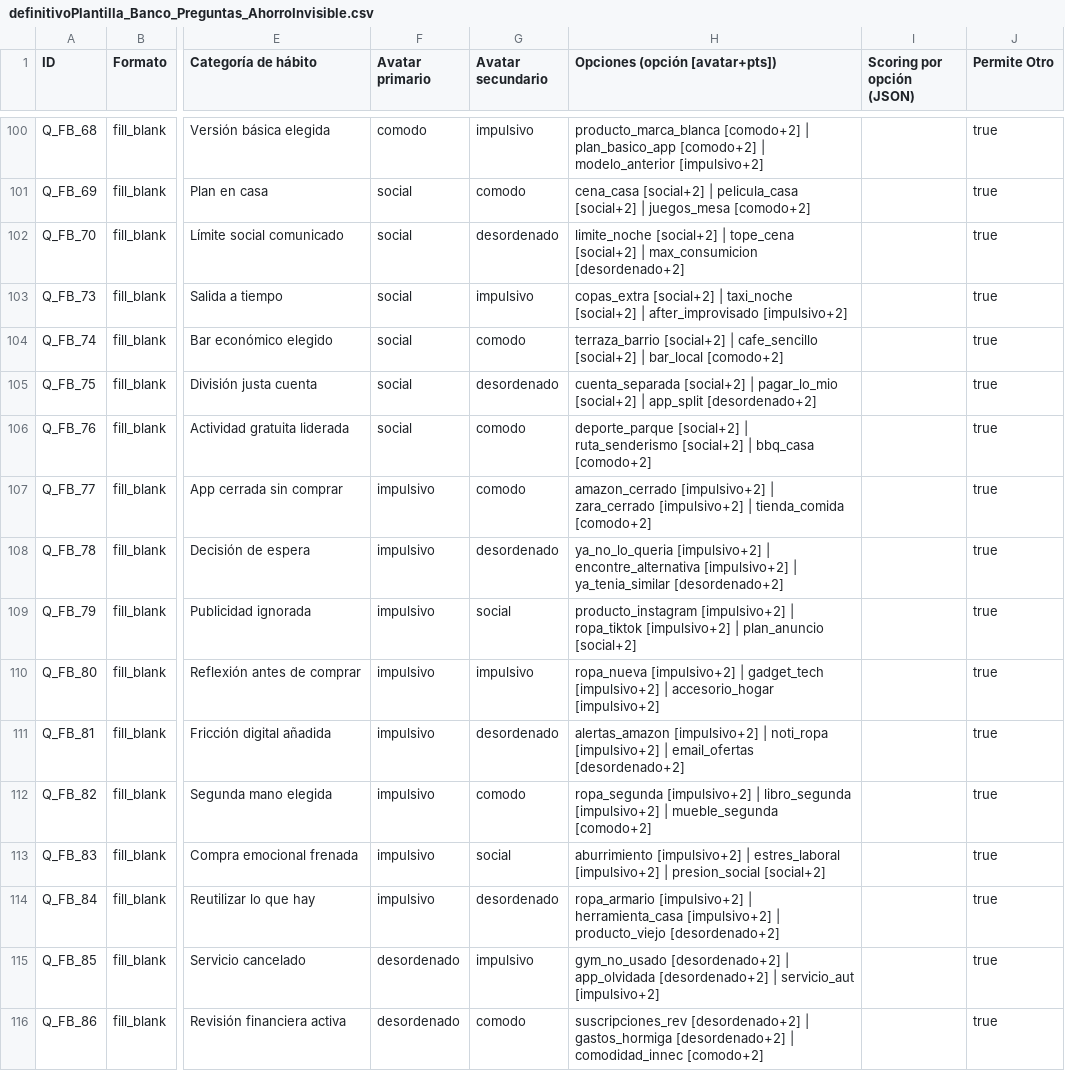
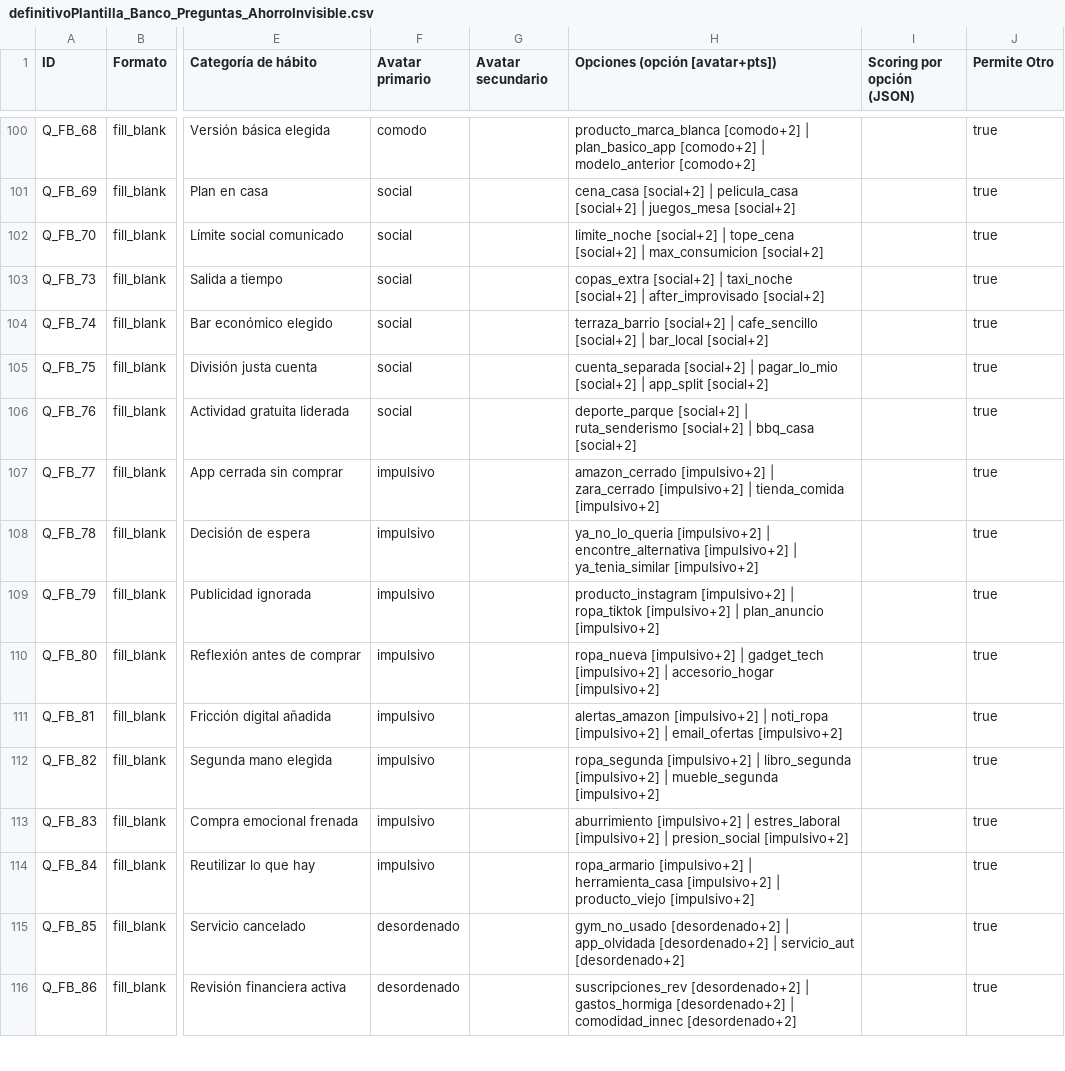
Before and after one commit to ahorroinvisible96/ahorro-invisible-mvp, a CSV file: definitivoPlantilla_Banco_Preguntas_AhorroInvisible.csv, drawn as a sheet; only a part is shown, gaps mark what is left out; the diff covers the shown part only; the diff names each change by its address in the sheet, - before the commit and + after, or states it on an @@ line.

Commit message:
refactor: eliminar avatar secundario del banco de preguntas - todas las opt3 puntuan al avatar primario

```diff
--- a/definitivoPlantilla_Banco_Preguntas_AhorroInvisible.csv
+++ b/definitivoPlantilla_Banco_Preguntas_AhorroInvisible.csv
-G100 (Avatar secundario): impulsivo
+G100 (Avatar secundario): (empty)
-H100 (Opciones (opción [avatar+pts])): …| modelo_anterior [impulsivo+2]
+H100 (Opciones (opción [avatar+pts])): …| modelo_anterior [comodo+2]
-G101 (Avatar secundario): comodo
+G101 (Avatar secundario): (empty)
-H101 (Opciones (opción [avatar+pts])): …| juegos_mesa [comodo+2]
+H101 (Opciones (opción [avatar+pts])): …| juegos_mesa [social+2]
-G102 (Avatar secundario): desordenado
+G102 (Avatar secundario): (empty)
-H102 (Opciones (opción [avatar+pts])): …| max_consumicion [desordenado+2]
+H102 (Opciones (opción [avatar+pts])): …| max_consumicion [social+2]
-G103 (Avatar secundario): impulsivo
+G103 (Avatar secundario): (empty)
-H103 (Opciones (opción [avatar+pts])): …| after_improvisado [impulsivo+2]
+H103 (Opciones (opción [avatar+pts])): …| after_improvisado [social+2]
-G104 (Avatar secundario): comodo
+G104 (Avatar secundario): (empty)
-H104 (Opciones (opción [avatar+pts])): …| bar_local [comodo+2]
+H104 (Opciones (opción [avatar+pts])): …| bar_local [social+2]
-G105 (Avatar secundario): desordenado
+G105 (Avatar secundario): (empty)
-H105 (Opciones (opción [avatar+pts])): …| app_split [desordenado+2]
+H105 (Opciones (opción [avatar+pts])): …| app_split [social+2]
-G106:G107 (Avatar secundario): comodo
+G106:G107 (Avatar secundario): (empty)
-H106 (Opciones (opción [avatar+pts])): …| bbq_casa [comodo+2]
+H106 (Opciones (opción [avatar+pts])): …| bbq_casa [social+2]
-H107 (Opciones (opción [avatar+pts])): …| tienda_comida [comodo+2]
+H107 (Opciones (opción [avatar+pts])): …| tienda_comida [impulsivo+2]
-G108 (Avatar secundario): desordenado
+G108 (Avatar secundario): (empty)
-H108 (Opciones (opción [avatar+pts])): …| ya_tenia_similar [desordenado+2]
+H108 (Opciones (opción [avatar+pts])): …| ya_tenia_similar [impulsivo+2]
-G109 (Avatar secundario): social
+G109 (Avatar secundario): (empty)
-H109 (Opciones (opción [avatar+pts])): …| plan_anuncio [social+2]
+H109 (Opciones (opción [avatar+pts])): …| plan_anuncio [impulsivo+2]
-G110 (Avatar secundario): impulsivo
+G110 (Avatar secundario): (empty)
-G111 (Avatar secundario): desordenado
+G111 (Avatar secundario): (empty)
-H111 (Opciones (opción [avatar+pts])): …| email_ofertas [desordenado+2]
+H111 (Opciones (opción [avatar+pts])): …| email_ofertas [impulsivo+2]
-G112 (Avatar secundario): comodo
+G112 (Avatar secundario): (empty)
-H112 (Opciones (opción [avatar+pts])): …| mueble_segunda [comodo+2]
+H112 (Opciones (opción [avatar+pts])): …| mueble_segunda [impulsivo+2]
-G113 (Avatar secundario): social
+G113 (Avatar secundario): (empty)
-H113 (Opciones (opción [avatar+pts])): …| presion_social [social+2]
+H113 (Opciones (opción [avatar+pts])): …| presion_social [impulsivo+2]
-G114 (Avatar secundario): desordenado
+G114 (Avatar secundario): (empty)
-H114 (Opciones (opción [avatar+pts])): …| producto_viejo [desordenado+2]
+H114 (Opciones (opción [avatar+pts])): …| producto_viejo [impulsivo+2]
-G115 (Avatar secundario): impulsivo
+G115 (Avatar secundario): (empty)
-H115 (Opciones (opción [avatar+pts])): …| servicio_aut [impulsivo+2]
+H115 (Opciones (opción [avatar+pts])): …| servicio_aut [desordenado+2]
-G116 (Avatar secundario): comodo
+G116 (Avatar secundario): (empty)
-H116 (Opciones (opción [avatar+pts])): …| comodidad_innec [comodo+2]
+H116 (Opciones (opción [avatar+pts])): …| comodidad_innec [desordenado+2]
```
Also changed, not shown: 100 edited cells elsewhere in this file, 1 other file.
